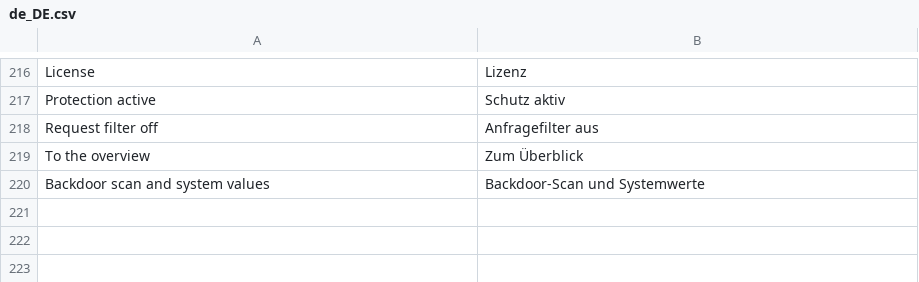
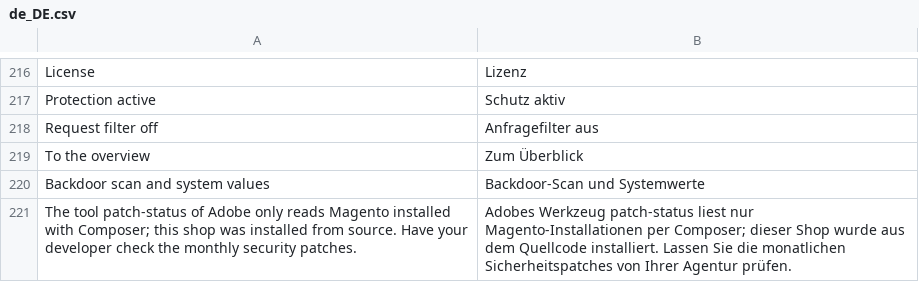
Before and after one commit to storetown-media/stm-magento-2-shop-guard, a CSV file: i18n/de_DE.csv, drawn as a sheet; only a part is shown, gaps mark what is left out.

```diff
--- a/i18n/de_DE.csv
+++ b/i18n/de_DE.csv
@@ -220 +220,2 @@
 "Backdoor scan and system values","Backdoor-Scan und Systemwerte"
+"The tool patch-status of Adobe only reads Magento installed with Composer; this shop was installed from source. Have your developer check the monthly security patches.","Adobes Werkzeug patch-status liest nur Magento-Installationen per Composer; dieser Shop wurde aus dem Quellcode installiert. Lassen Sie die monatlichen Sicherheitspatches von Ihrer Agentur prüfen."
```
Also changed, not shown: 3 other files.
